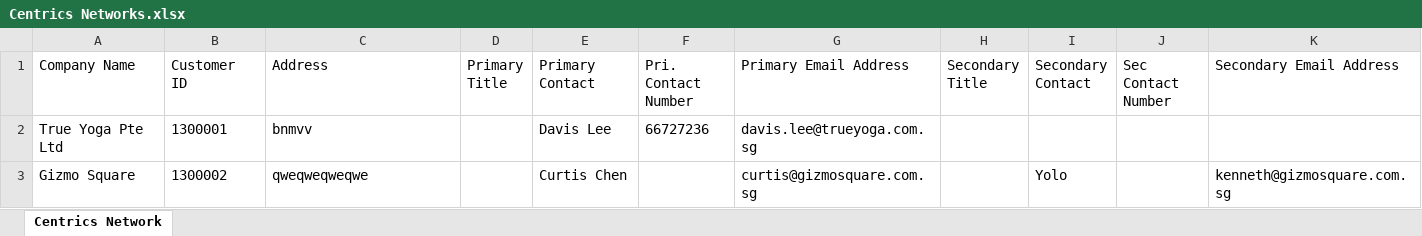
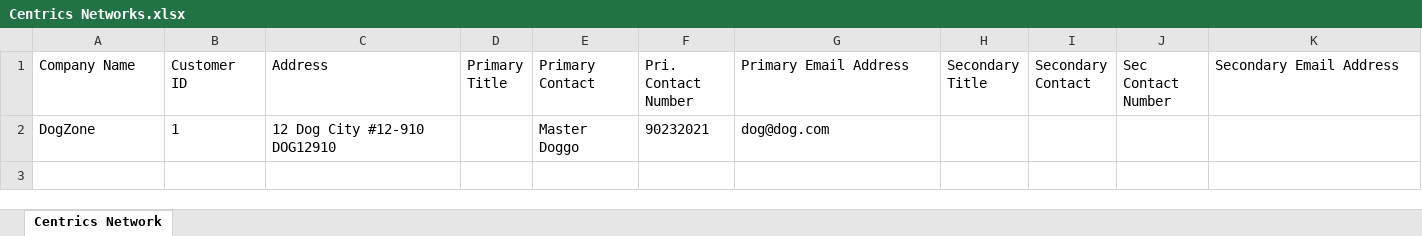
Before and after one commit to FadedCopy/CentricsNetworks, an Excel workbook: Centrics/wwwroot/Centrics Networks.xlsx, sheet Centrics Network, drawn as a sheet; values as stored, in another font and other column widths than the file's, no borders; removed rows and columns are numbered as before the commit, all else as after; the diff names each change by its address in the sheet, - before the commit and + after, or states it on an @@ line.

```diff
--- a/Centrics/wwwroot/Centrics Networks.xlsx (sheet Centrics Network)
+++ b/Centrics/wwwroot/Centrics Networks.xlsx (sheet Centrics Network)
-row 2: True Yoga Pte Ltd | 1300001 | bnmvv |  | Davis Lee | 66727236 | davis.lee@trueyoga.com.sg
-row 3: Gizmo Square | 1300002 | qweqweqweqwe |  | Curtis Chen |  | curtis@gizmosquare.com.sg |  | Yolo |  | kenneth@gizmosquare.com.sg
+row 2: DogZone | 1 | 12 Dog City #12-910 DOG12910 |  | Master Doggo | 90232021 | dog@dog.com
```
Also changed, not shown: Centrics/wwwroot/Upload/Centrics Networks.xlsx, 23 other files.
